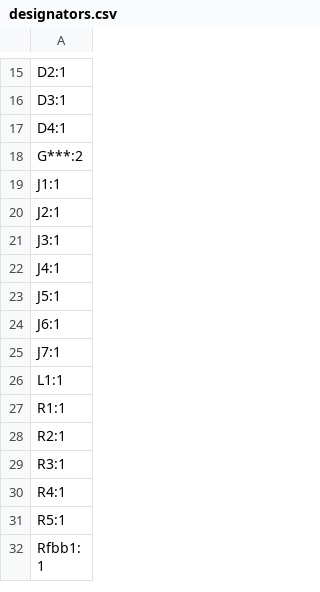
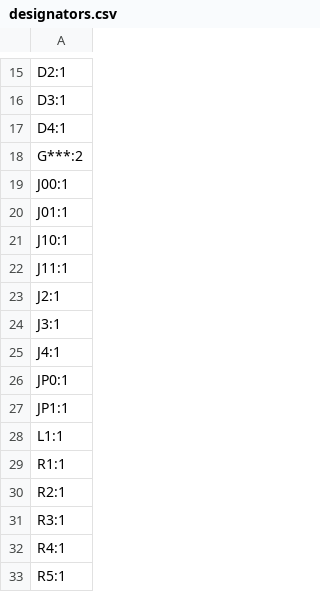
Before and after one commit to PedPEx/EM7004-Maho-Philips-432, a CSV file: production/designators.csv, drawn as a sheet; only a part is shown, gaps mark what is left out; the shorter side is filled out with more unchanged rows.

```diff
--- a/production/designators.csv
+++ b/production/designators.csv
@@ -18,3 +18,6 @@ D4:1
 G***:2
-J1:1
+J00:1
+J01:1
+J10:1
+J11:1
 J2:1
@@ -22,5 +25,4 @@ J3:1
 J4:1
-J5:1
-J6:1
-J7:1
+JP0:1
+JP1:1
 L1:1
```
Also changed, not shown: production/bom.csv, production/positions.csv, 12 other files.
